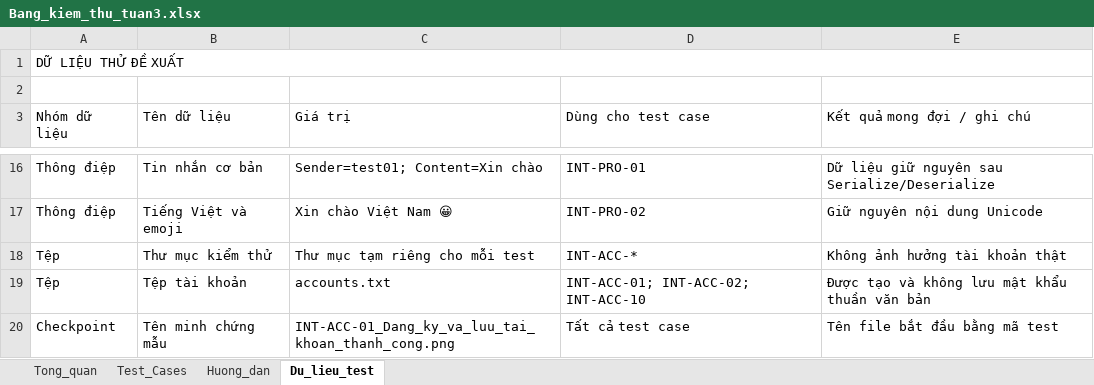
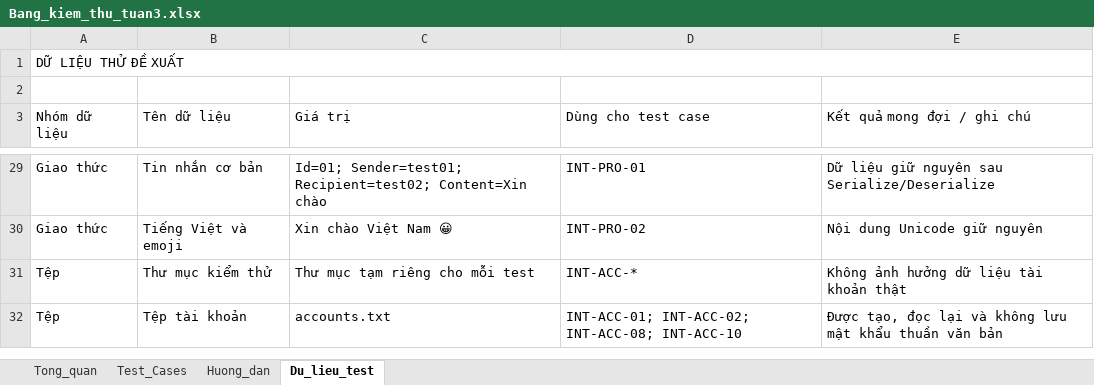
Before and after one commit to thvyao/Network-Chat-App, an Excel workbook: Extra/Bang_kiem_thu_tuan3.xlsx, sheet Du_lieu_test, drawn as a sheet; only a part is shown, gaps mark what is left out; values as stored, in another font and other column widths than the file's, no cell formats; removed rows and columns are numbered as before the commit, all else as after; the diff covers the shown part only; the diff names each change by its address in the sheet, - before the commit and + after, or states it on an @@ line.

Commit message:
Cập nhật bảng và minh chứng kiểm thử giao diện

```diff
--- a/Extra/Bang_kiem_thu_tuan3.xlsx (sheet Du_lieu_test)
+++ b/Extra/Bang_kiem_thu_tuan3.xlsx (sheet Du_lieu_test)
-A29:A30 (Nhóm dữ liệu): Thông điệp
+A29:A30 (Nhóm dữ liệu): Giao thức
-C29 (Giá trị): Sender=test01; Content=Xin chào
+C29 (Giá trị): Id=01; Sender=test01; Recipient=test02; Content=Xin chào
-E30 (Kết quả mong đợi / ghi chú): Giữ nguyên nội dung Unicode
+E30 (Kết quả mong đợi / ghi chú): Nội dung Unicode giữ nguyên
-E31 (Kết quả mong đợi / ghi chú): Không ảnh hưởng tài khoản thật
+E31 (Kết quả mong đợi / ghi chú): Không ảnh hưởng dữ liệu tài khoản thật
-D32 (Dùng cho test case): INT-ACC-01; INT-ACC-02; INT-ACC-10
+D32 (Dùng cho test case): INT-ACC-01; INT-ACC-02; INT-ACC-08; INT-ACC-10
-E32 (Kết quả mong đợi / ghi chú): Được tạo và không…
+E32 (Kết quả mong đợi / ghi chú): Được tạo, đọc lại và không…
-row 20: Checkpoint | Tên minh chứng mẫu | INT-ACC-01_Dang_ky_va_luu_tai_khoan_thanh_cong.png | Tất cả test case | Tên file bắt đầu bằng mã test
```
Also changed, not shown: 13 added rows and 22 edited cells elsewhere in this sheet, sheet Test_Cases, sheet Tong_quan, cell formats, 13 other files.
